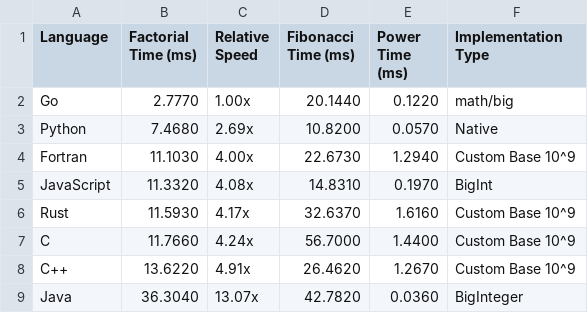
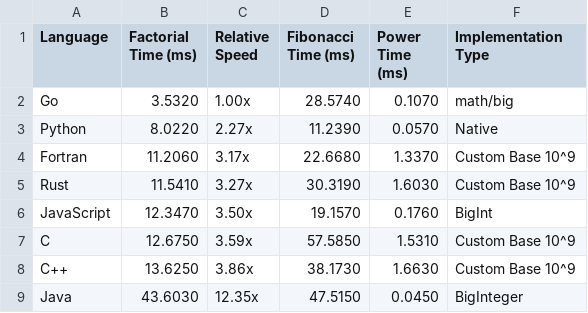
Before and after one commit to alexplast/polyglot-big-arithmetic, a CSV file: results/bigint_benchmark.csv, drawn as a sheet.

```diff
--- a/results/bigint_benchmark.csv
+++ b/results/bigint_benchmark.csv
@@ -1,9 +1,9 @@
 Language,Factorial Time (ms),Relative Speed,Fibonacci Time (ms),Power Time (ms),Implementation Type
-Go,2.7770,1.00x,20.1440,0.1220,math/big
-Python,7.4680,2.69x,10.8200,0.0570,Native
-Fortran,11.1030,4.00x,22.6730,1.2940,Custom Base 10^9
-JavaScript,11.3320,4.08x,14.8310,0.1970,BigInt
-Rust,11.5930,4.17x,32.6370,1.6160,Custom Base 10^9
-C,11.7660,4.24x,56.7000,1.4400,Custom Base 10^9
-C++,13.6220,4.91x,26.4620,1.2670,Custom Base 10^9
-Java,36.3040,13.07x,42.7820,0.0360,BigInteger
+Go,3.5320,1.00x,28.5740,0.1070,math/big
+Python,8.0220,2.27x,11.2390,0.0570,Native
+Fortran,11.2060,3.17x,22.6680,1.3370,Custom Base 10^9
+Rust,11.5410,3.27x,30.3190,1.6030,Custom Base 10^9
+JavaScript,12.3470,3.50x,19.1570,0.1760,BigInt
+C,12.6750,3.59x,57.5850,1.5310,Custom Base 10^9
+C++,13.6250,3.86x,38.1730,1.6630,Custom Base 10^9
+Java,43.6030,12.35x,47.5150,0.0450,BigInteger
```
Also changed, not shown: results/float_benchmark.csv, results/matrix_benchmark.csv, 14 other files.
